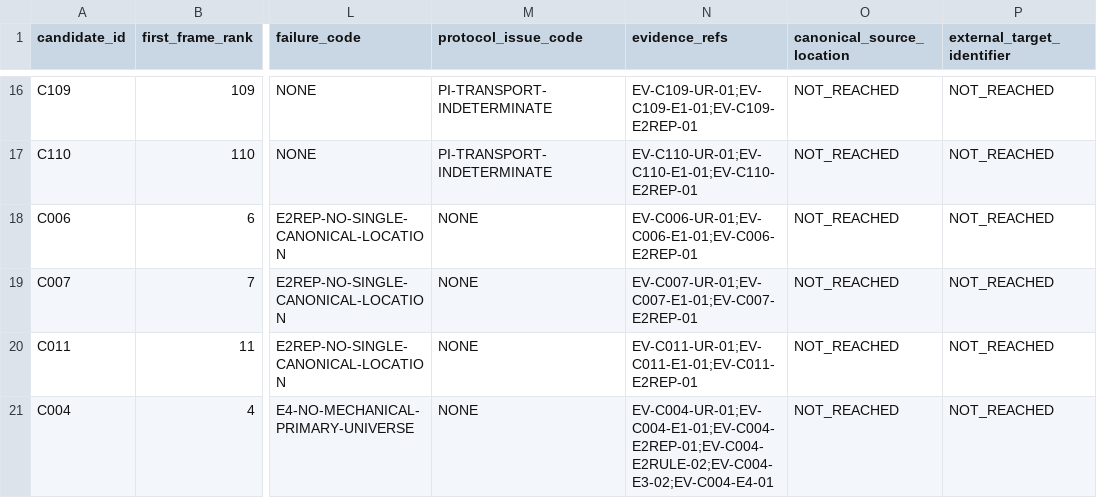
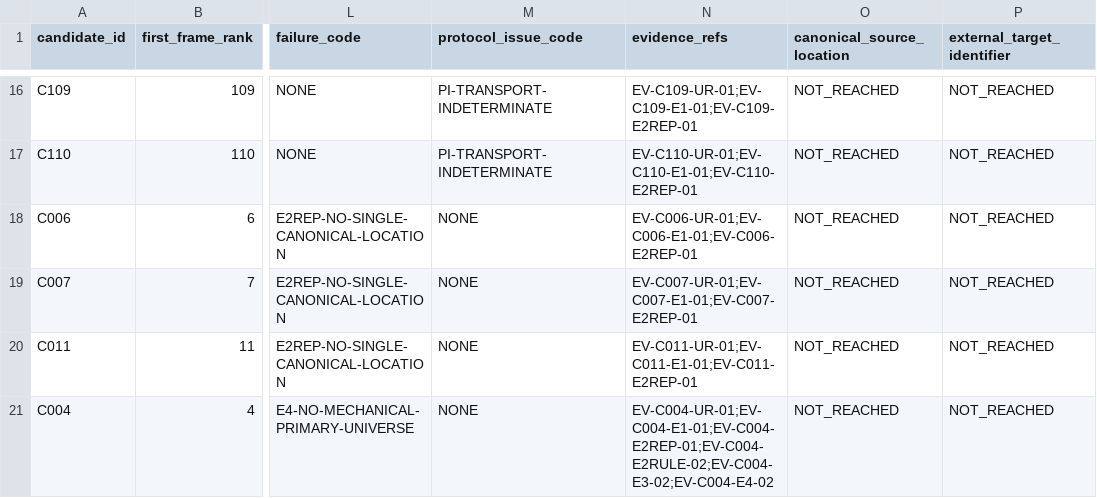
Before and after one commit to rohhj01-droid/red-team-spike, a TSV file: phase3_5/screening_candidates.tsv, drawn as a sheet; only a part is shown, gaps mark what is left out; the diff names each change by its address in the sheet, - before the commit and + after, or states it on an @@ line.

Commit message:
Phase 3.5 screening: withdraw and re-determine C004 E4 on properly surveyed grounds
91697ae's E4 failure rested on two claims that outran their surfaces,
QA-09's error one gate later:

  claimed  the project designates no authoritative rules source
  shown    the reference page does not call ITSELF authoritative

  claimed  no EN1-EN6 enforcement mechanism exists
  shown    the repository ROOT has no directory named "validators"

Both withdrawn (RETRACTION 2, kept in the evidence log). Re-determined
by surveying the surfaces where each fact would appear.

Normative route, five project-owned surfaces: the reference itself, the
mapeditor.org front page, the documentation landing, the TMX support
page, and the repository README. None designates the reference as an
authoritative rules source; the README says only that the format "is
easy to understand". Section 3.1 requires explicit designation and
holds project ownership insufficient.

Enforcement route, the source tree's declared units. This found what
the cheap version had missed: Tiled DOES have a declared, mechanically
closed mechanism, src/plugins/, with membership csv, defold, flare,
gmx, json, lua, python, tbin, tscn, yy and others. It satisfies EN3 and
fails EN4 -- the project connects it to map import and export, not to
validation or rule enforcement. libtiled contains no unit named for
validation, verification, checking, schema or conformance. A verdict of
"no mechanism exists" would have been false.

Same outcome, E4 FAIL, on evidence that now supports it.

QA-10 records the rule so it does not recur: "no validators directory"
is not evidence of "no enforcement enumerator", and "the page does not
call itself authoritative" is not evidence of "the project designates
no authoritative source". Left standing, both would have produced cheap
false negatives on every remaining candidate.

Ledger restored to 21 frame rows, 20 candidates.

```diff
--- a/phase3_5/screening_candidates.tsv
+++ b/phase3_5/screening_candidates.tsv
-N21 (evidence_refs): EV-C004-UR-01;EV-C004-E1-01;EV-C004-E2REP-01;EV-C004-E2RULE-02;EV-C004-E3-02;EV-C004-E4-01
+N21 (evidence_refs): EV-C004-UR-01;EV-C004-E1-01;EV-C004-E2REP-01;EV-C004-E2RULE-02;EV-C004-E3-02;EV-C004-E4-02
```
Also changed, not shown: phase3_5/screening_frame_items.tsv, 2 other files.
